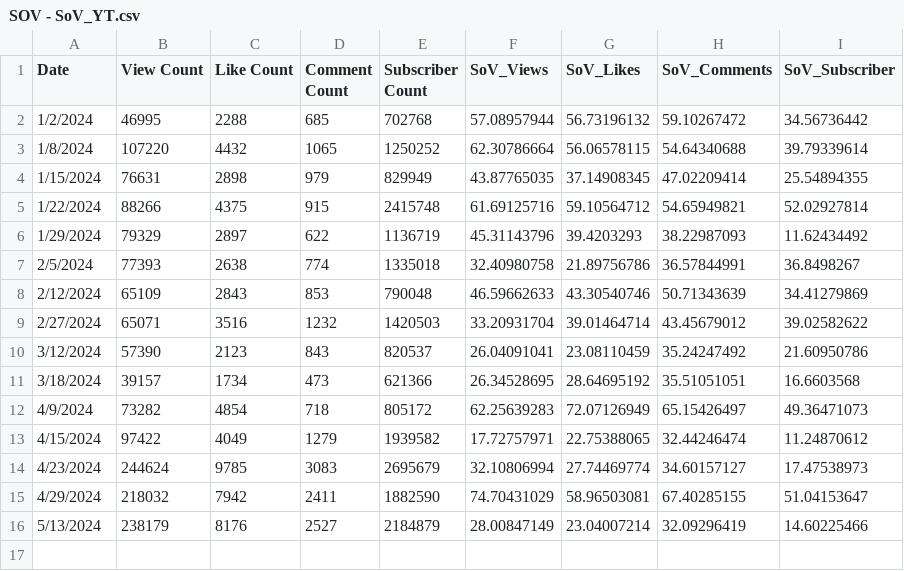
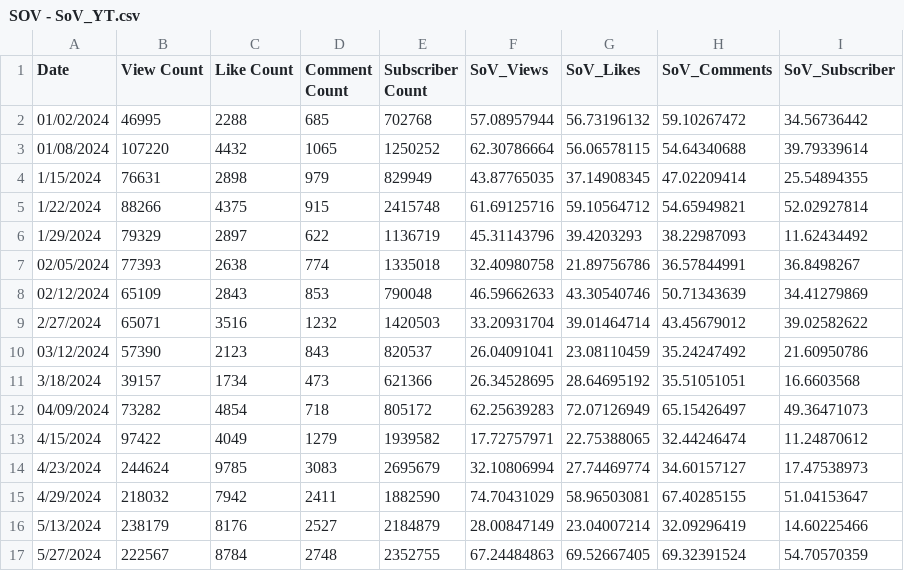
Before and after one commit to Cprogram06/smcp-dashboard, a CSV file: csvs/SOV - SoV_YT.csv, drawn as a sheet.

Commit message:
YT data update

```diff
--- a/csvs/SOV - SoV_YT.csv
+++ b/csvs/SOV - SoV_YT.csv
@@ -1,4 +1,4 @@
 Date,View Count,Like Count,Comment Count,Subscriber Count,SoV_Views,SoV_Likes,SoV_Comments,SoV_Subscriber
-1/2/2024,46995,2288,685,702768,57.08957944,56.73196132,59.10267472,34.56736442
-1/8/2024,107220,4432,1065,1250252,62.30786664,56.06578115,54.64340688,39.79339614
+01/02/2024,46995,2288,685,702768,57.08957944,56.73196132,59.10267472,34.56736442
+01/08/2024,107220,4432,1065,1250252,62.30786664,56.06578115,54.64340688,39.79339614
 1/15/2024,76631,2898,979,829949,43.87765035,37.14908345,47.02209414,25.54894355
@@ -6,8 +6,8 @@ Date,View Count,Like Count,Comment Count,Subscriber Count,SoV_Views,SoV_Likes,So
 1/29/2024,79329,2897,622,1136719,45.31143796,39.4203293,38.22987093,11.62434492
-2/5/2024,77393,2638,774,1335018,32.40980758,21.89756786,36.57844991,36.8498267
-2/12/2024,65109,2843,853,790048,46.59662633,43.30540746,50.71343639,34.41279869
+02/05/2024,77393,2638,774,1335018,32.40980758,21.89756786,36.57844991,36.8498267
+02/12/2024,65109,2843,853,790048,46.59662633,43.30540746,50.71343639,34.41279869
 2/27/2024,65071,3516,1232,1420503,33.20931704,39.01464714,43.45679012,39.02582622
-3/12/2024,57390,2123,843,820537,26.04091041,23.08110459,35.24247492,21.60950786
+03/12/2024,57390,2123,843,820537,26.04091041,23.08110459,35.24247492,21.60950786
 3/18/2024,39157,1734,473,621366,26.34528695,28.64695192,35.51051051,16.6603568
-4/9/2024,73282,4854,718,805172,62.25639283,72.07126949,65.15426497,49.36471073
+04/09/2024,73282,4854,718,805172,62.25639283,72.07126949,65.15426497,49.36471073
 4/15/2024,97422,4049,1279,1939582,17.72757971,22.75388065,32.44246474,11.24870612
@@ -16 +16,2 @@ Date,View Count,Like Count,Comment Count,Subscriber Count,SoV_Views,SoV_Likes,So
 5/13/2024,238179,8176,2527,2184879,28.00847149,23.04007214,32.09296419,14.60225466
+5/27/2024,222567,8784,2748,2352755,67.24484863,69.52667405,69.32391524,54.70570359
```
Also changed, not shown: csvs/SOV - YT_RVF.csv, csvs/SOV - YT_axie_vs_field.csv, 27 other files.
